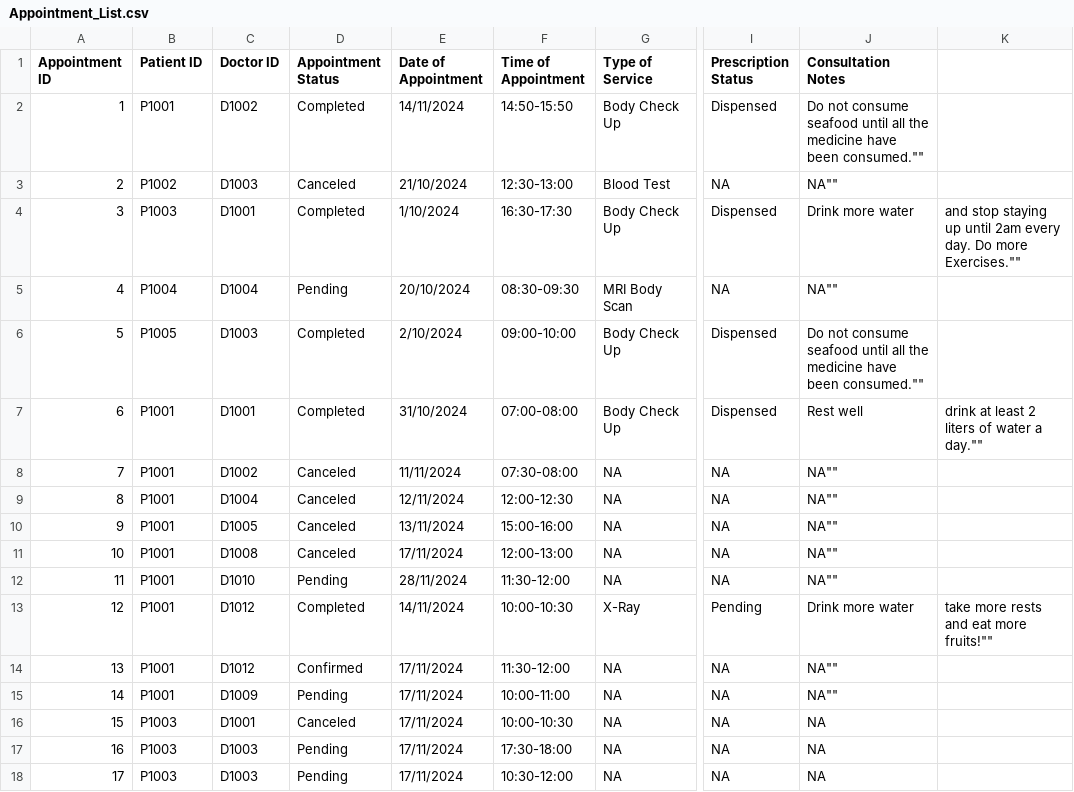
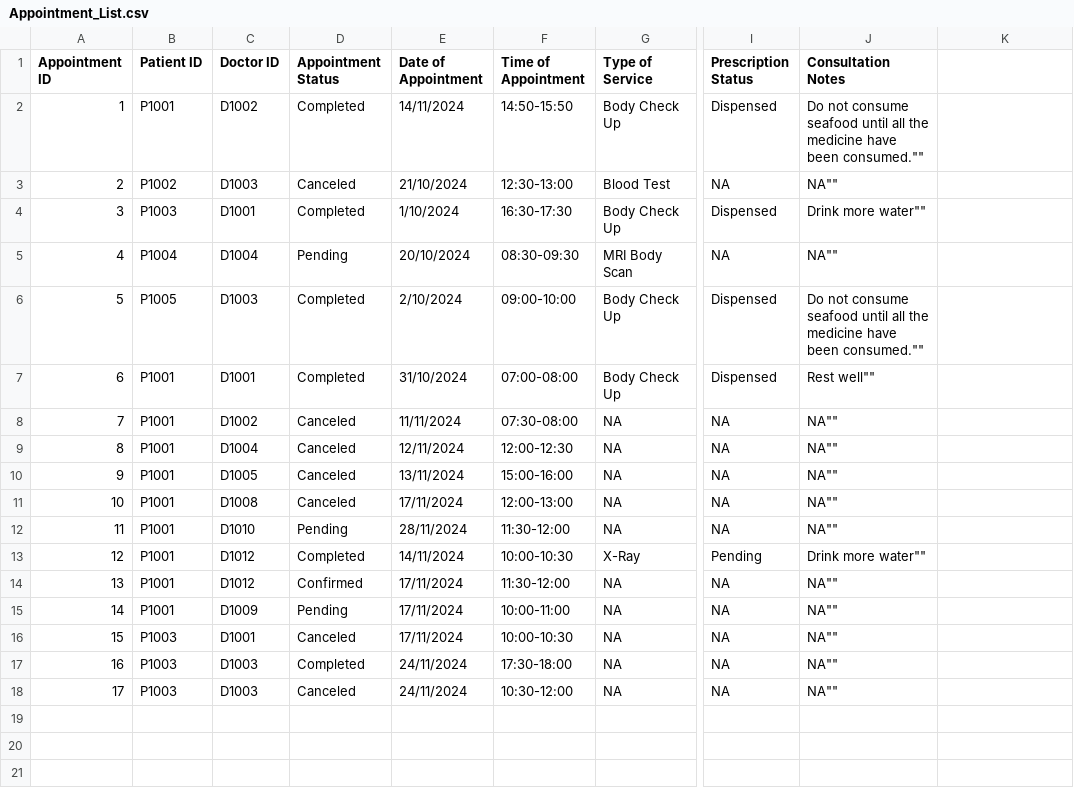
Before and after one commit to CLXYee/SC2002_SCSF_Group1_HMS, a CSV file: SC2002/Appointment_List.csv, drawn as a sheet; only a part is shown, gaps mark what is left out; the diff names each change by its address in the sheet, - before the commit and + after, or states it on an @@ line.

Commit message:
Medicine choice in doctor ctrl

```diff
--- a/SC2002/Appointment_List.csv
+++ b/SC2002/Appointment_List.csv
-J4 (Consultation Notes): Drink more water
+J4 (Consultation Notes): Drink more water""
-K4: and stop staying up until 2am every day. Do more Exercises.""
+K4: (empty)
-J7 (Consultation Notes): Rest well
+J7 (Consultation Notes): Rest well""
-K7: drink at least 2 liters of water a day.""
+K7: (empty)
-J13 (Consultation Notes): Drink more water
+J13 (Consultation Notes): Drink more water""
-K13: take more rests and eat more fruits!""
+K13: (empty)
-J16:J18 (Consultation Notes): NA
+J16:J18 (Consultation Notes): NA""
-D17 (Appointment Status): Pending
+D17 (Appointment Status): Completed
-E17:E18 (Date of Appointment): 17/11/2024
+E17:E18 (Date of Appointment): 24/11/2024
-D18 (Appointment Status): Pending
+D18 (Appointment Status): Canceled
```
Also changed, not shown: 2 other files.
